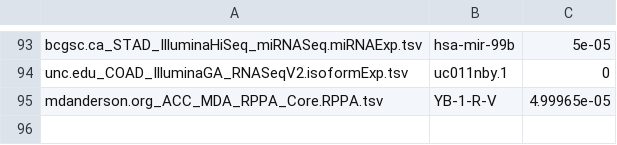
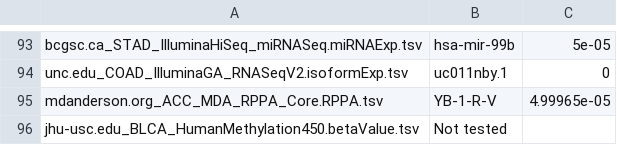
Before and after one commit to chunxiangzheng/CompareTCGA, a TSV file: CompareTCGA/fileDifference.tsv, drawn as a sheet; only a part is shown, gaps mark what is left out.

```diff
--- a/CompareTCGA/fileDifference.tsv
+++ b/CompareTCGA/fileDifference.tsv
@@ -95 +95,2 @@ unc.edu_COAD_IlluminaGA_RNASeqV2.isoformExp.tsv	uc011nby.1	0
 mdanderson.org_ACC_MDA_RPPA_Core.RPPA.tsv	YB-1-R-V	4.99965e-05
+jhu-usc.edu_BLCA_HumanMethylation450.betaValue.tsv	Not tested	
```
Also changed, not shown: 1 other file.
